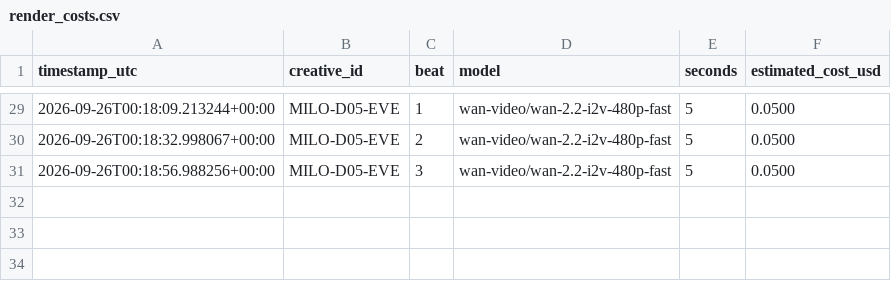
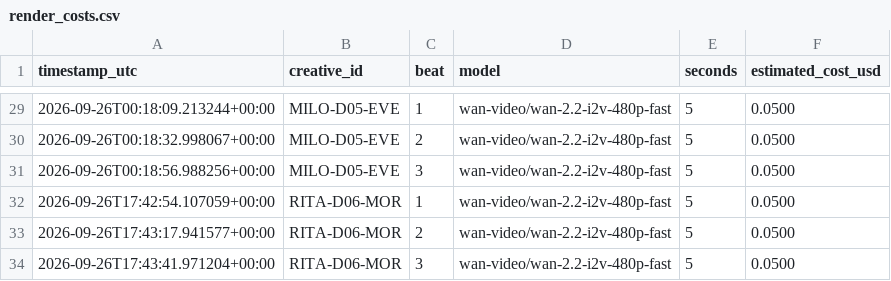
Before and after one commit to dkgrissom-tech/Ora-auto, a CSV file: brands/toolstack/learnings/render_costs.csv, drawn as a sheet; only a part is shown, gaps mark what is left out.

Commit message:
toolstack: render next queued short [skip ci]

```diff
--- a/brands/toolstack/learnings/render_costs.csv
+++ b/brands/toolstack/learnings/render_costs.csv
@@ -31 +31,4 @@ timestamp_utc,creative_id,beat,model,seconds,estimated_cost_usd
 2026-09-26T00:18:56.988256+00:00,MILO-D05-EVE,3,wan-video/wan-2.2-i2v-480p-fast,5,0.0500
+2026-09-26T17:42:54.107059+00:00,RITA-D06-MOR,1,wan-video/wan-2.2-i2v-480p-fast,5,0.0500
+2026-09-26T17:43:17.941577+00:00,RITA-D06-MOR,2,wan-video/wan-2.2-i2v-480p-fast,5,0.0500
+2026-09-26T17:43:41.971204+00:00,RITA-D06-MOR,3,wan-video/wan-2.2-i2v-480p-fast,5,0.0500
```
Also changed, not shown: brands/toolstack/queue.csv, 2 other files.
